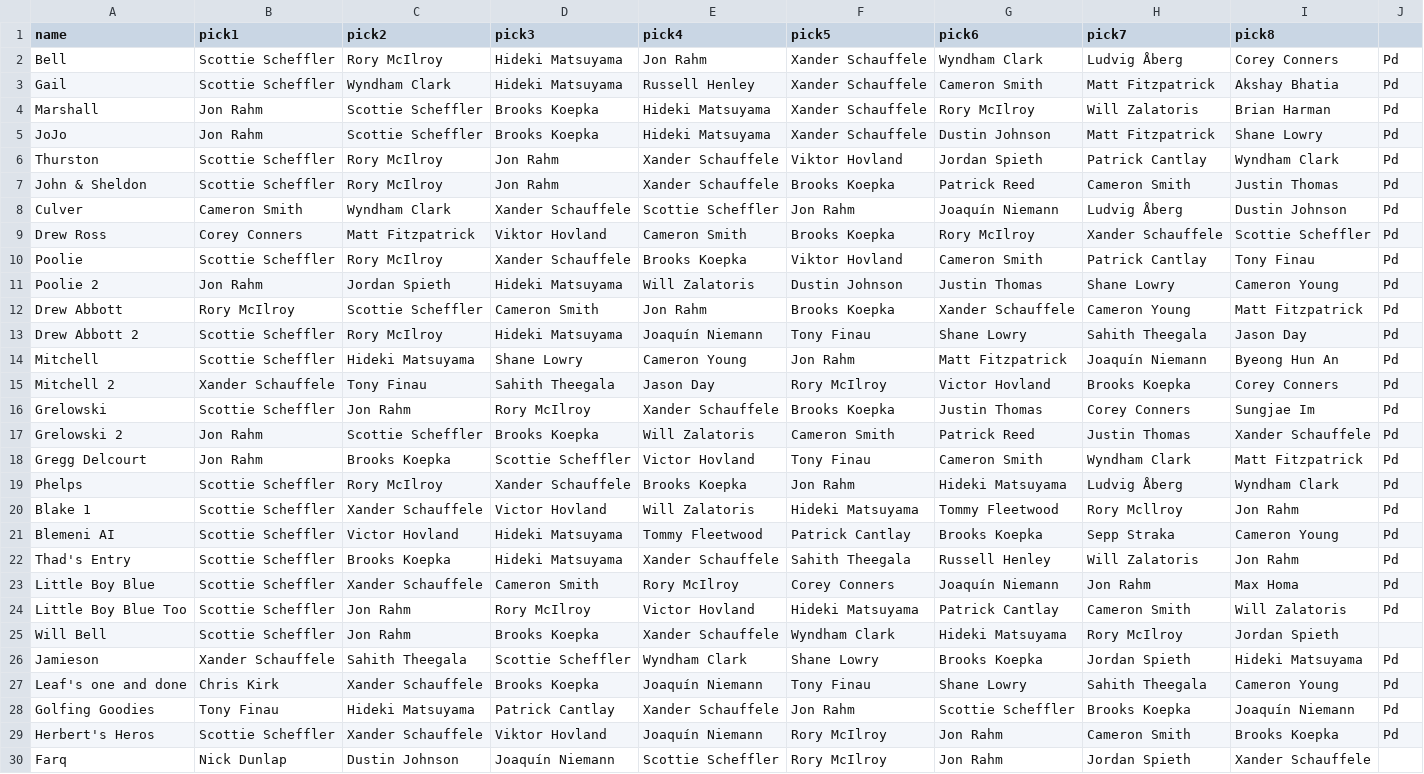
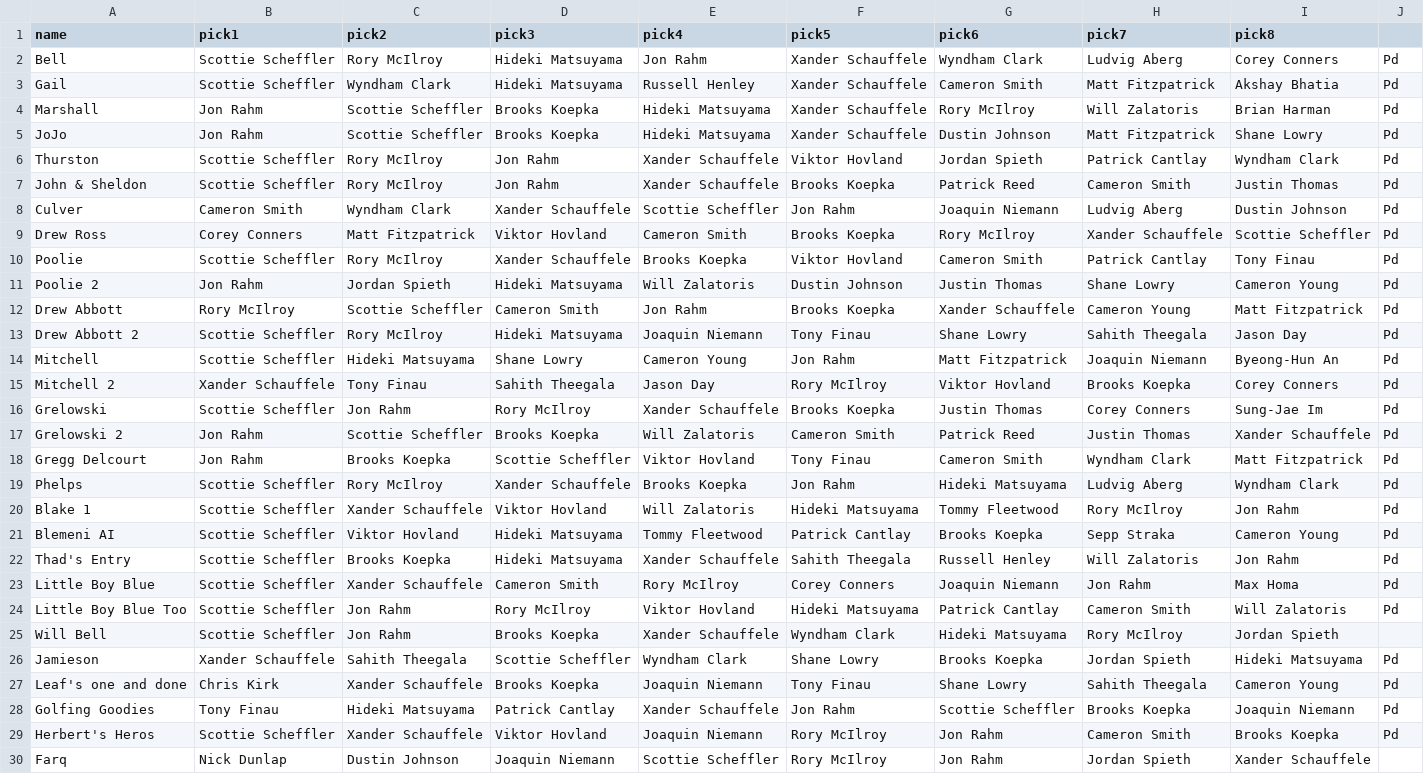
Before and after one commit to johnpoole/johnpoole.github.io, a CSV file: Masters2024.csv, drawn as a sheet; the diff names each change by its address in the sheet, - before the commit and + after, or states it on an @@ line.

Commit message:
sung

```diff
--- a/Masters2024.csv
+++ b/Masters2024.csv
-H2 (pick7): Ludvig Åberg
+H2 (pick7): Ludvig Aberg
-G8 (pick6): Joaquín Niemann
+G8 (pick6): Joaquin Niemann
-H8 (pick7): Ludvig Åberg
+H8 (pick7): Ludvig Aberg
-E13 (pick4): Joaquín Niemann
+E13 (pick4): Joaquin Niemann
-H14 (pick7): Joaquín Niemann
+H14 (pick7): Joaquin Niemann
-I14 (pick8): Byeong Hun An
+I14 (pick8): Byeong-Hun An
-G15 (pick6): Victor Hovland
+G15 (pick6): Viktor Hovland
-I16 (pick8): Sungjae Im
+I16 (pick8): Sung-Jae Im
-E18 (pick4): Victor Hovland
+E18 (pick4): Viktor Hovland
-H19 (pick7): Ludvig Åberg
+H19 (pick7): Ludvig Aberg
-D20 (pick3): Victor Hovland
+D20 (pick3): Viktor Hovland
-H20 (pick7): Rory Mcllroy
+H20 (pick7): Rory McIlroy
-C21 (pick2): Victor Hovland
+C21 (pick2): Viktor Hovland
-G23 (pick6): Joaquín Niemann
+G23 (pick6): Joaquin Niemann
-E24 (pick4): Victor Hovland
+E24 (pick4): Viktor Hovland
-E27 (pick4): Joaquín Niemann
+E27 (pick4): Joaquin Niemann
-I28 (pick8): Joaquín Niemann
+I28 (pick8): Joaquin Niemann
-E29 (pick4): Joaquín Niemann
+E29 (pick4): Joaquin Niemann
-D30 (pick3): Joaquín Niemann
+D30 (pick3): Joaquin Niemann
```
Also changed, not shown: 1 other file.
